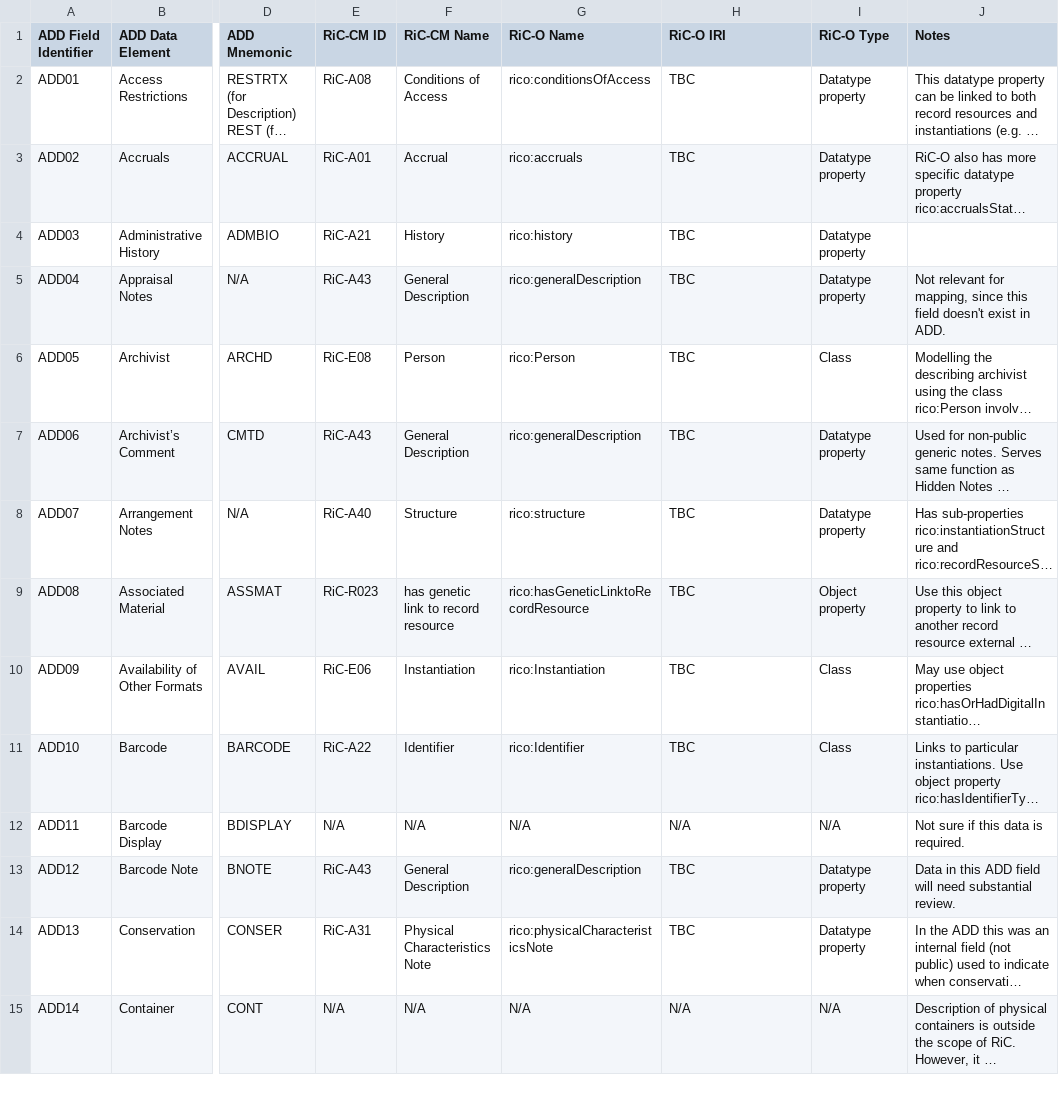
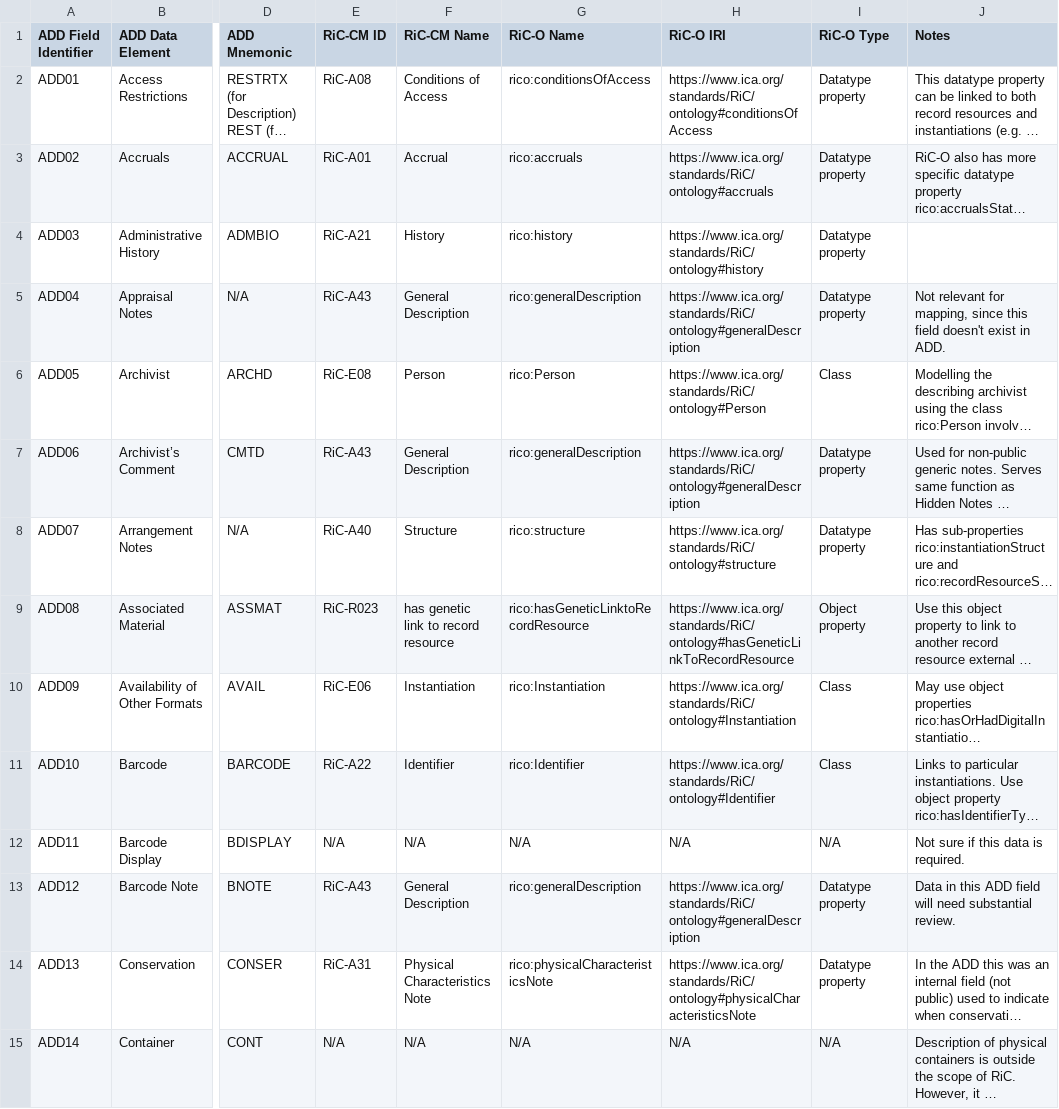
Before and after one commit to williamsonrichard/records_in_contexts_draw_io_parser, a CSV file: gbad/schema/description-listings/ADD (Description and Listings) to RiC Data Elements Mapping.csv, drawn as a sheet; only a part is shown, gaps mark what is left out; long unchanged cells end in …; the diff covers the shown part only; the diff names each change by its address in the sheet, - before the commit and + after, or states it on an @@ line.

```diff
--- a/gbad/schema/description-listings/ADD (Description and Listings) to RiC Data Elements Mapping.csv
+++ b/gbad/schema/description-listings/ADD (Description and Listings) to RiC Data Elements Mapping.csv
-H2 (RiC-O IRI): TBC
+H2 (RiC-O IRI): https://www.ica.org/standards/RiC/ontology#conditionsOfAccess
-H3 (RiC-O IRI): TBC
+H3 (RiC-O IRI): https://www.ica.org/standards/RiC/ontology#accruals
-H4 (RiC-O IRI): TBC
+H4 (RiC-O IRI): https://www.ica.org/standards/RiC/ontology#history
-H5 (RiC-O IRI): TBC
+H5 (RiC-O IRI): https://www.ica.org/standards/RiC/ontology#generalDescription
-H6 (RiC-O IRI): TBC
+H6 (RiC-O IRI): https://www.ica.org/standards/RiC/ontology#Person
-H7 (RiC-O IRI): TBC
+H7 (RiC-O IRI): https://www.ica.org/standards/RiC/ontology#generalDescription
-H8 (RiC-O IRI): TBC
+H8 (RiC-O IRI): https://www.ica.org/standards/RiC/ontology#structure
-H9 (RiC-O IRI): TBC
+H9 (RiC-O IRI): https://www.ica.org/standards/RiC/ontology#hasGeneticLinkToRecordResource
-H10 (RiC-O IRI): TBC
+H10 (RiC-O IRI): https://www.ica.org/standards/RiC/ontology#Instantiation
-H11 (RiC-O IRI): TBC
+H11 (RiC-O IRI): https://www.ica.org/standards/RiC/ontology#Identifier
-H13 (RiC-O IRI): TBC
+H13 (RiC-O IRI): https://www.ica.org/standards/RiC/ontology#generalDescription
-H14 (RiC-O IRI): TBC
+H14 (RiC-O IRI): https://www.ica.org/standards/RiC/ontology#physicalCharacteristicsNote
```
Also changed, not shown: 38 edited cells elsewhere in this file, gbad/schema/authority/Authorities to RiC Data Elements Mapping.csv.
